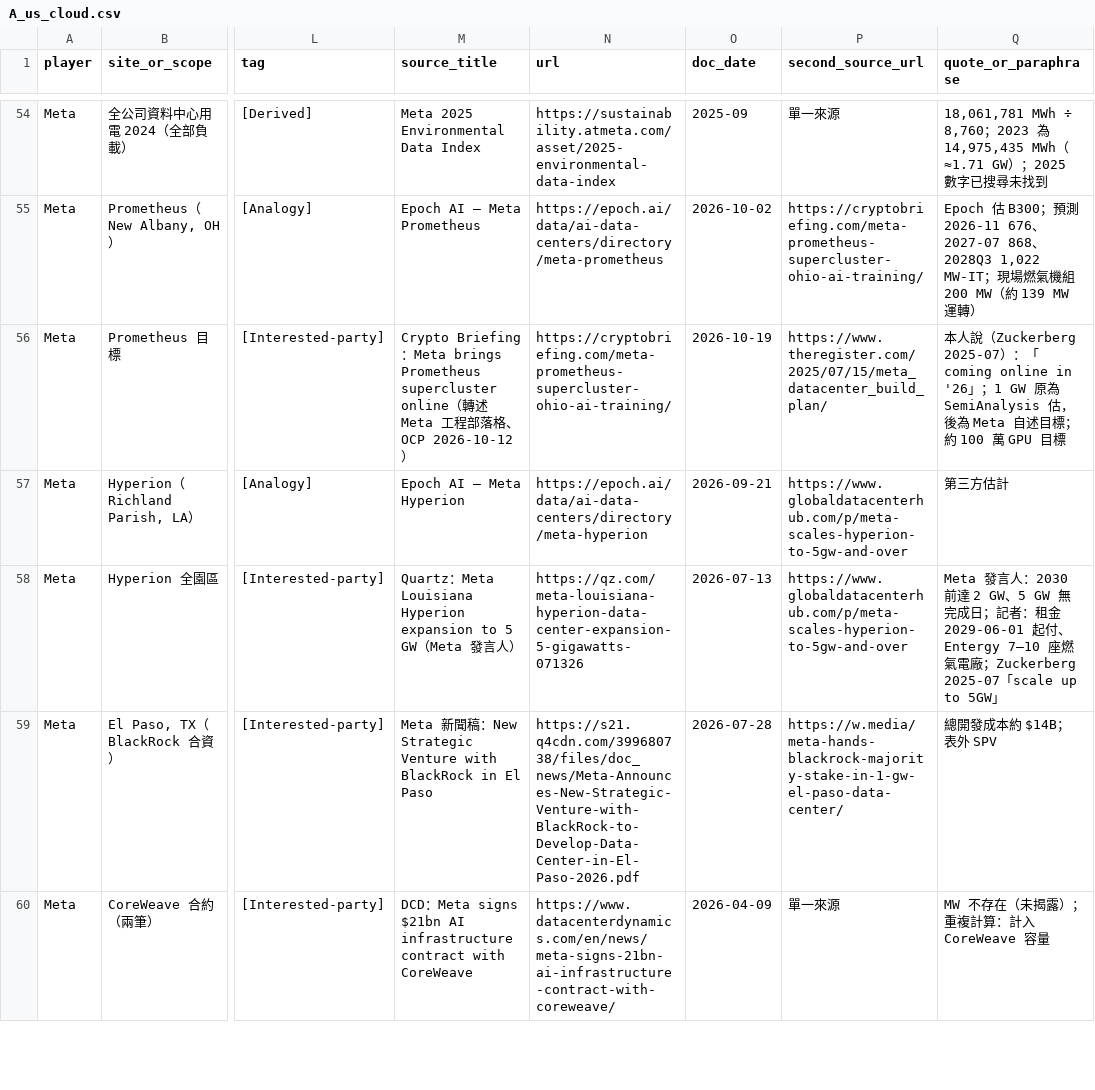
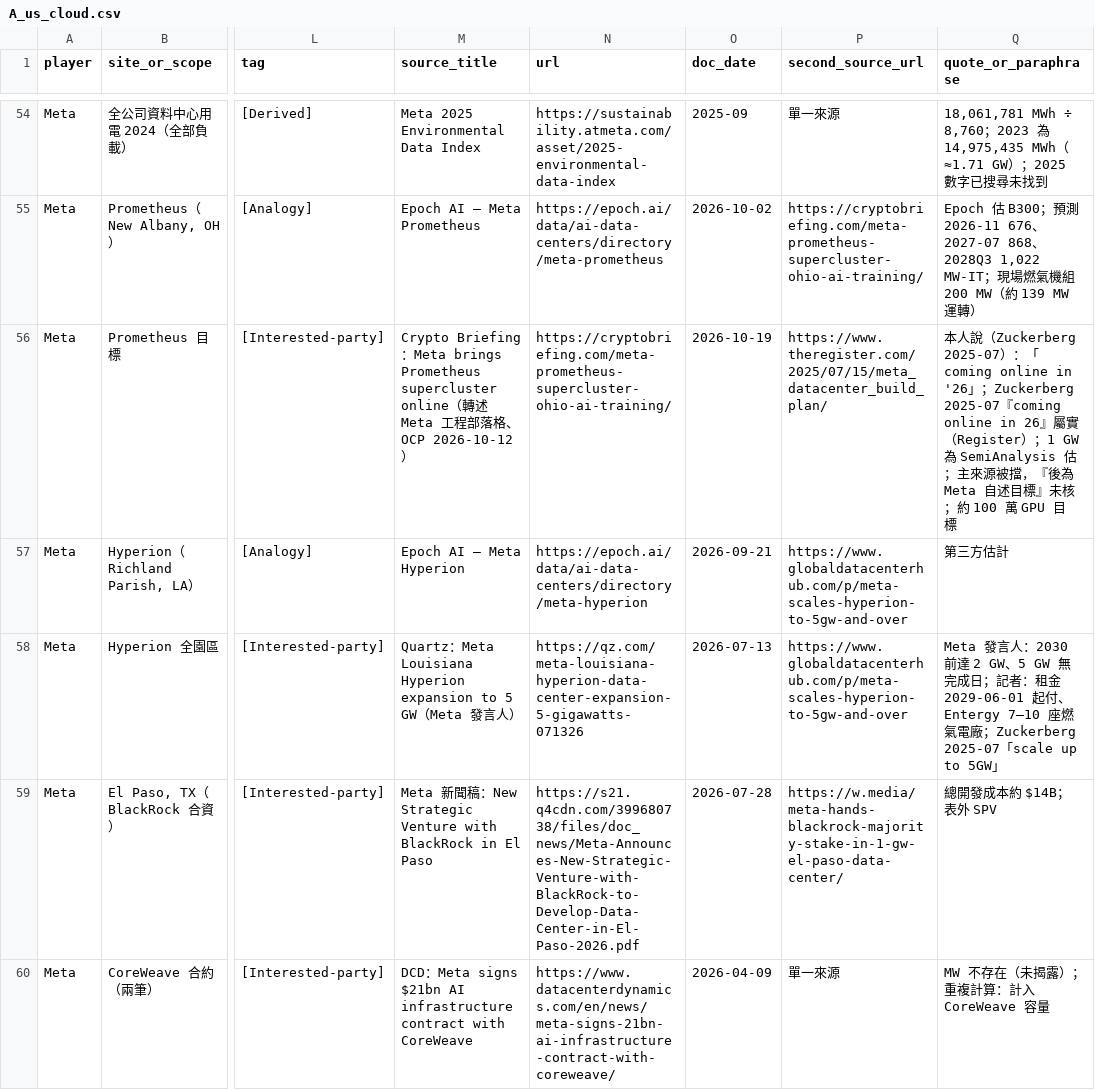
Before and after one commit to YinchenChang/company-models, a CSV file: wattonomics/evidence_raw/A_us_cloud.csv, drawn as a sheet; only a part is shown, gaps mark what is left out; the diff covers the shown part only; the diff names each change by its address in the sheet, - before the commit and + after, or states it on an @@ line.

```diff
--- a/wattonomics/evidence_raw/A_us_cloud.csv
+++ b/wattonomics/evidence_raw/A_us_cloud.csv
-Q56 (quote_or_paraphrase): …in '26」；1 GW 原為 SemiAnalysis 估，後為 Meta 自述目標；約 100…
+Q56 (quote_or_paraphrase): …in '26」；Zuckerberg 2025-07『coming online in 26』屬實（Register）；1 GW 為 SemiAnalysis 估；主來源被擋，『後為 Meta 自述目標』未核；約 100…
```
Also changed, not shown: 13 edited cells elsewhere in this file, wattonomics/evidence_raw/B_delay.csv, wattonomics/evidence_raw/B_labs_china_totals.csv, 12 other files.
